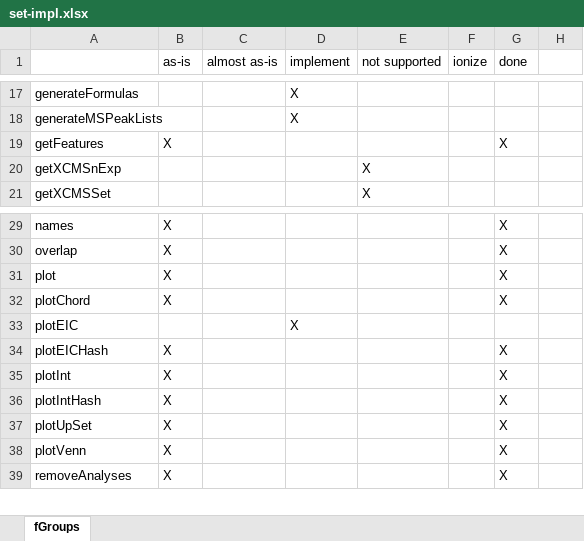
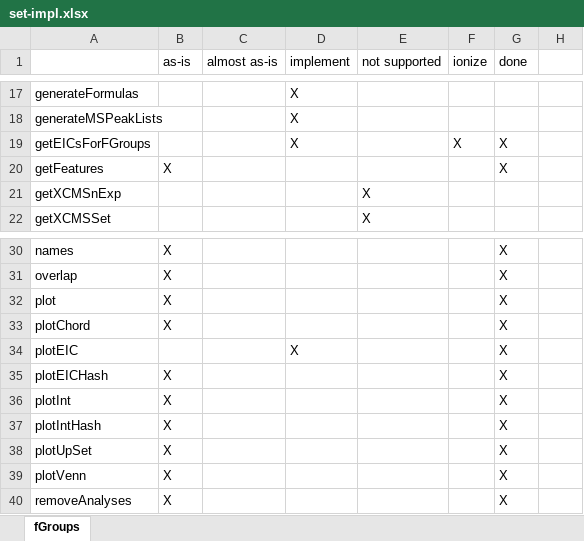
Before and after one commit to Mebigi/patRoon, an Excel workbook: set-impl.xlsx, sheet fGroups, drawn as a sheet; only a part is shown, gaps mark what is left out; values as stored, in another font and other column widths than the file's, no borders; addresses are those after the commit; the diff names each change by its address in the sheet, - before the commit and + after, or states it on an @@ line.

Commit message:
plotEIC methods for fGroupsSet

```diff
--- a/set-impl.xlsx (sheet fGroups)
+++ b/set-impl.xlsx (sheet fGroups)
+row 19: getEICsForFGroups |  |  | X |  | X | X
-G34 (done): (empty)
+G34 (done): X
```
Also changed, not shown: 5 other files.
